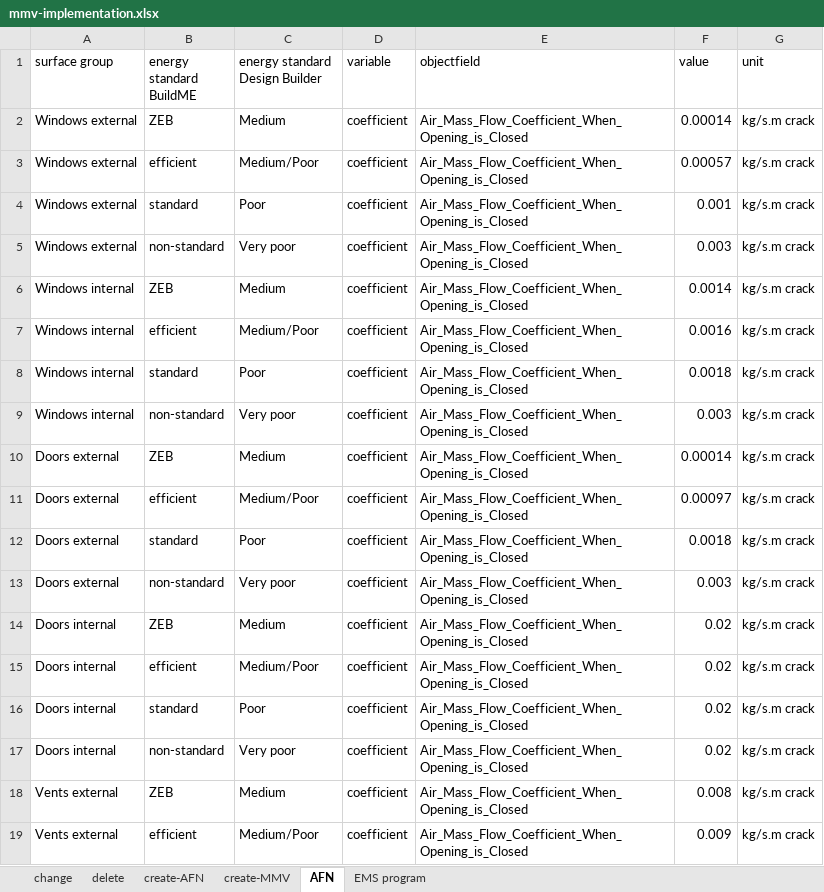
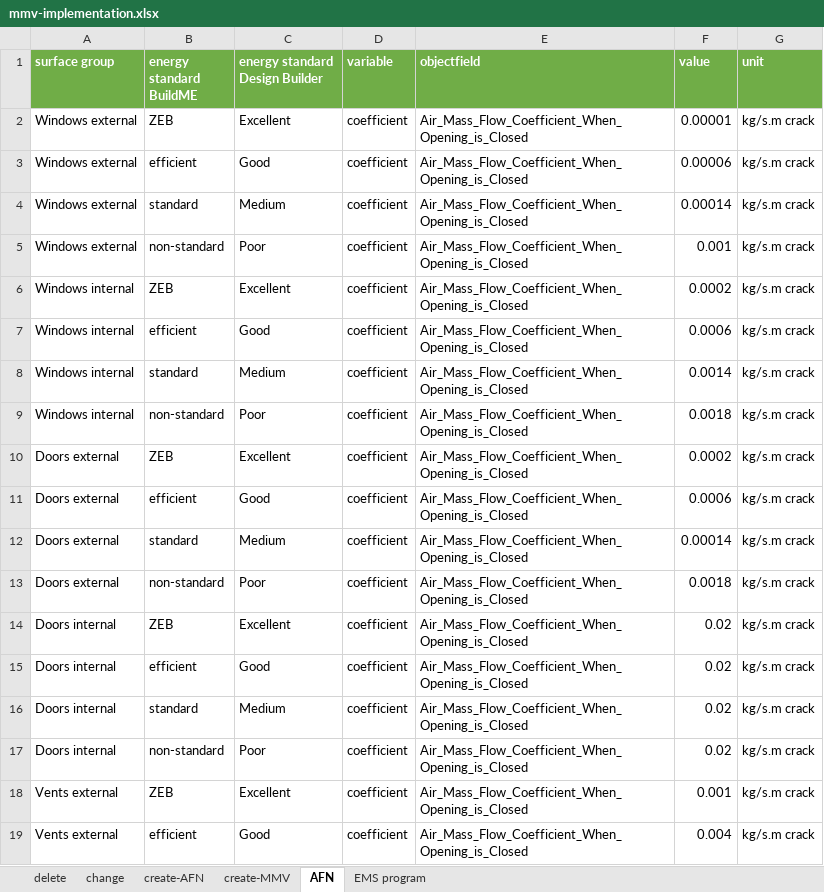
Before and after one commit to NTNU-IndEcol/BuildME, an Excel workbook: data/mmv-implementation.xlsx, sheet AFN, drawn as a sheet; only a part is shown; values as stored, in another font and other column widths than the file's, no borders; table styles not drawn; the diff covers the shown part only; the diff names each change by its address in the sheet, - before the commit and + after, or states it on an @@ line.

Commit message:
Update of infiltration values

```diff
--- a/data/mmv-implementation.xlsx (sheet AFN)
+++ b/data/mmv-implementation.xlsx (sheet AFN)
@@ sheet tab order changed: delete | change | create-AFN | create-MMV | AFN | EMS program @@
@@ A1:G1 fill: none → #70AD47, bold: off → on, text colour: black → #FFFFFF @@
-C2 (energy standard Design Builder): Medium
+C2 (energy standard Design Builder): Excellent
-F2 (value): 0.00014
+F2 (value): 0.00001
-C3 (energy standard Design Builder): Medium/Poor
+C3 (energy standard Design Builder): Good
-F3 (value): 0.00057
+F3 (value): 0.00006
-C4 (energy standard Design Builder): Poor
+C4 (energy standard Design Builder): Medium
-F4 (value): 0.001
+F4 (value): 0.00014
-C5 (energy standard Design Builder): Very poor
+C5 (energy standard Design Builder): Poor
-F5 (value): 0.003
+F5 (value): 0.001
-C6 (energy standard Design Builder): Medium
+C6 (energy standard Design Builder): Excellent
-F6 (value): 0.0014
+F6 (value): 0.0002
-C7 (energy standard Design Builder): Medium/Poor
+C7 (energy standard Design Builder): Good
-F7 (value): 0.0016
+F7 (value): 0.0006
-C8 (energy standard Design Builder): Poor
+C8 (energy standard Design Builder): Medium
-F8 (value): 0.0018
+F8 (value): 0.0014
-C9 (energy standard Design Builder): Very poor
+C9 (energy standard Design Builder): Poor
-F9 (value): 0.003
+F9 (value): 0.0018
-C10 (energy standard Design Builder): Medium
+C10 (energy standard Design Builder): Excellent
-F10 (value): 0.00014
+F10 (value): 0.0002
-C11 (energy standard Design Builder): Medium/Poor
+C11 (energy standard Design Builder): Good
-F11 (value): 0.00097
+F11 (value): 0.0006
-C12 (energy standard Design Builder): Poor
+C12 (energy standard Design Builder): Medium
-F12 (value): 0.0018
+F12 (value): 0.00014
-C13 (energy standard Design Builder): Very poor
+C13 (energy standard Design Builder): Poor
-F13 (value): 0.003
+F13 (value): 0.0018
-C14 (energy standard Design Builder): Medium
+C14 (energy standard Design Builder): Excellent
-C15 (energy standard Design Builder): Medium/Poor
+C15 (energy standard Design Builder): Good
-C16 (energy standard Design Builder): Poor
+C16 (energy standard Design Builder): Medium
-C17 (energy standard Design Builder): Very poor
+C17 (energy standard Design Builder): Poor
-C18 (energy standard Design Builder): Medium
+C18 (energy standard Design Builder): Excellent
-F18 (value): 0.008
+F18 (value): 0.001
-C19 (energy standard Design Builder): Medium/Poor
+C19 (energy standard Design Builder): Good
-F19 (value): 0.009
+F19 (value): 0.004
```
Also changed, not shown: 108 edited cells elsewhere in this sheet, sheet create-MMV, sheet EMS program.
